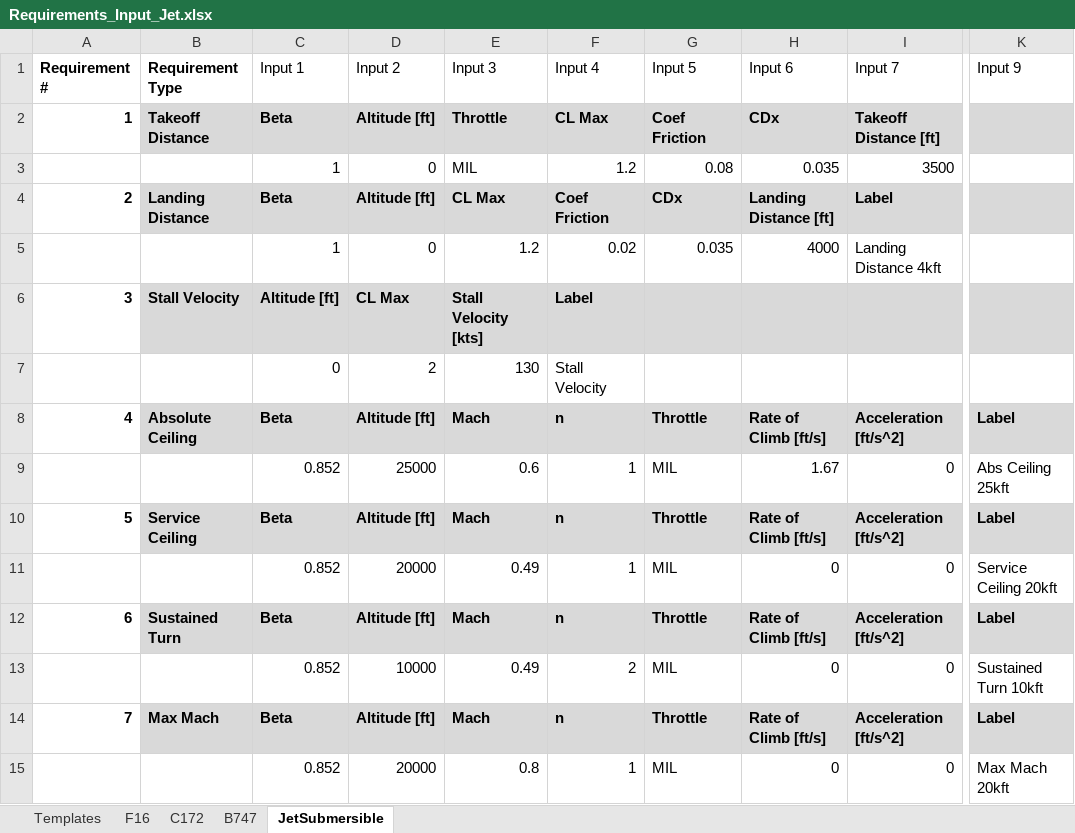
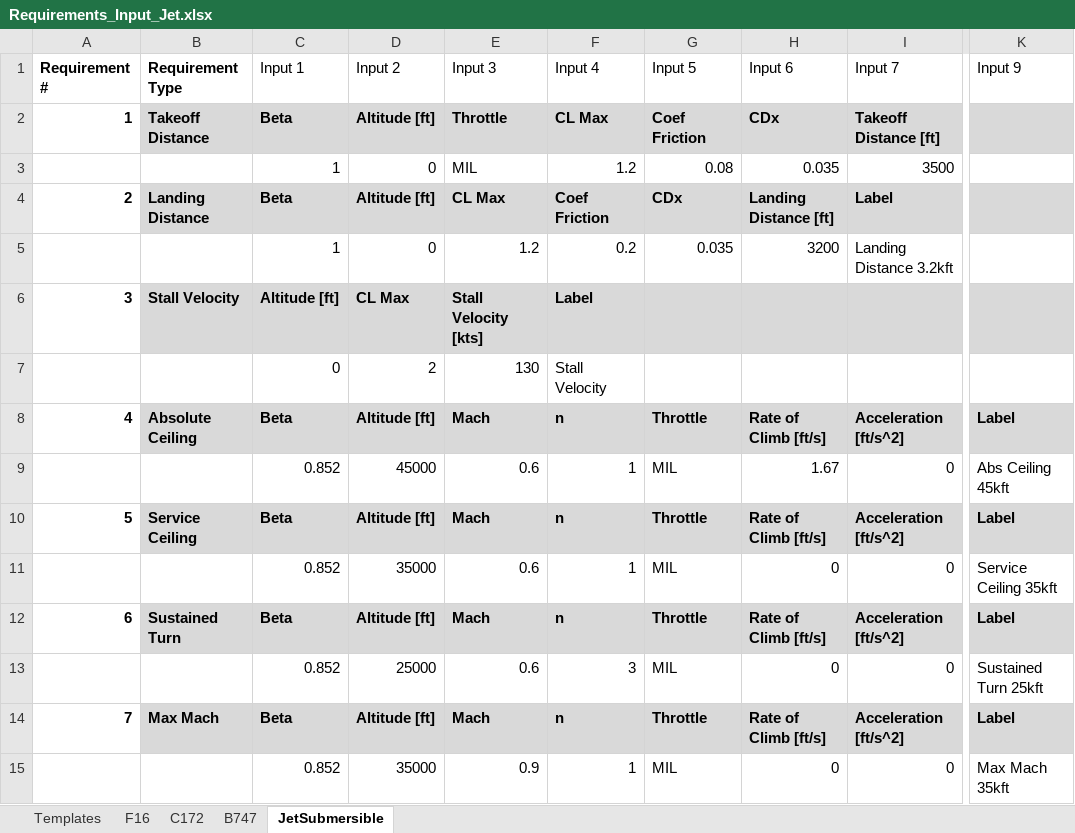
Before and after one commit to DanielGruenCU/ASEN_Aircraft_Design, an Excel workbook: MAIN/Input Excel Sheets/Point Performance Requirements/Requirements_Input_Jet.xlsx, sheet JetSubmersible, drawn as a sheet; only a part is shown, gaps mark what is left out; values as stored, in another font and other column widths than the file's, no borders; conditional formats and table styles not drawn; the diff names each change by its address in the sheet, - before the commit and + after, or states it on an @@ line.

```diff
--- a/MAIN/Input Excel Sheets/Point Performance Requirements/Requirements_Input_Jet.xlsx (sheet JetSubmersible)
+++ b/MAIN/Input Excel Sheets/Point Performance Requirements/Requirements_Input_Jet.xlsx (sheet JetSubmersible)
-F5 (Input 4): 0.02
+F5 (Input 4): 0.2
-H5 (Input 6): 4000
+H5 (Input 6): 3200
-I5 (Input 7): Landing Distance 4kft
+I5 (Input 7): Landing Distance 3.2kft
-D9 (Input 2): 25000
+D9 (Input 2): 45000
-K9 (Input 9): Abs Ceiling 25kft
+K9 (Input 9): Abs Ceiling 45kft
-D11 (Input 2): 20000
+D11 (Input 2): 35000
-E11 (Input 3): 0.49
+E11 (Input 3): 0.6
-K11 (Input 9): Service Ceiling 20kft
+K11 (Input 9): Service Ceiling 35kft
-D13 (Input 2): 10000
+D13 (Input 2): 25000
-E13 (Input 3): 0.49
+E13 (Input 3): 0.6
-F13 (Input 4): 2
+F13 (Input 4): 3
-K13 (Input 9): Sustained Turn 10kft
+K13 (Input 9): Sustained Turn 25kft
-D15 (Input 2): 20000
+D15 (Input 2): 35000
-E15 (Input 3): 0.8
+E15 (Input 3): 0.9
-K15 (Input 9): Max Mach 20kft
+K15 (Input 9): Max Mach 35kft
```
Also changed, not shown: MAIN/Input Excel Sheets/Design Configurations/ASEN4138_Config_Jet.xlsx, MAIN/Input Excel Sheets/Mission Profiles/Mission_Profile_Jet.xlsx, 1 other file.
